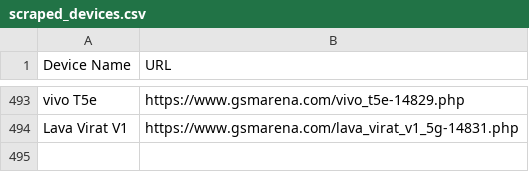
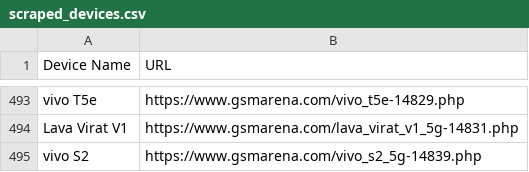
Before and after one commit to fahimpyto/ZuZu_autbot, a CSV file: scraped_devices.csv, drawn as a sheet; only a part is shown, gaps mark what is left out; the diff names each change by its address in the sheet, - before the commit and + after, or states it on an @@ line.

```diff
--- a/scraped_devices.csv
+++ b/scraped_devices.csv
+row 495: vivo S2 | https://www.gsmarena.com/vivo_s2_5g-14839.php
```
Also changed, not shown: 3 other files.
